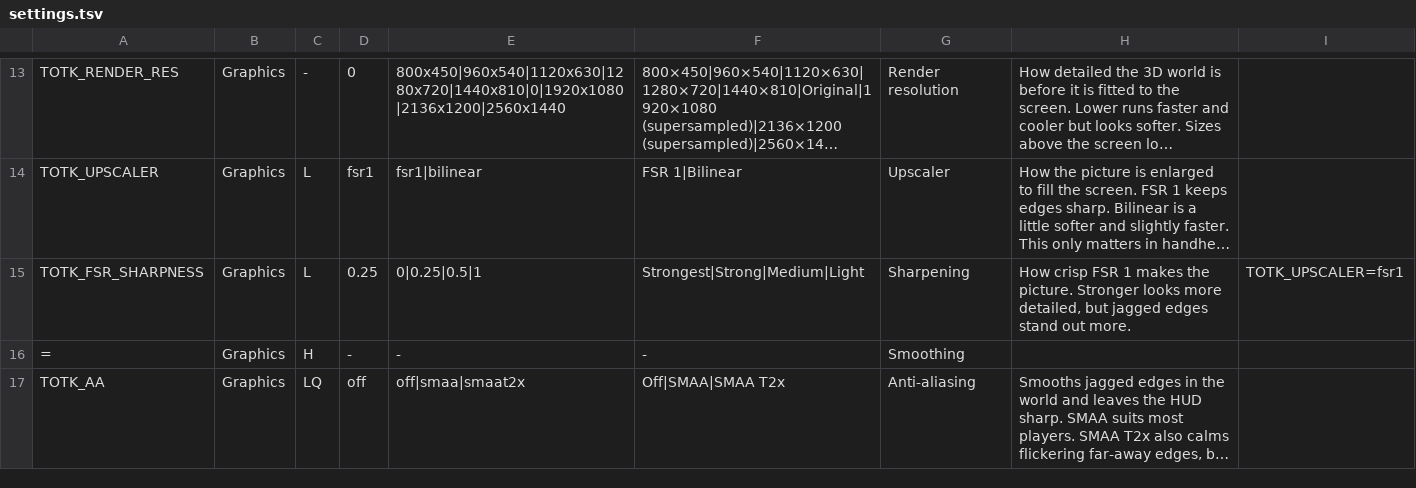
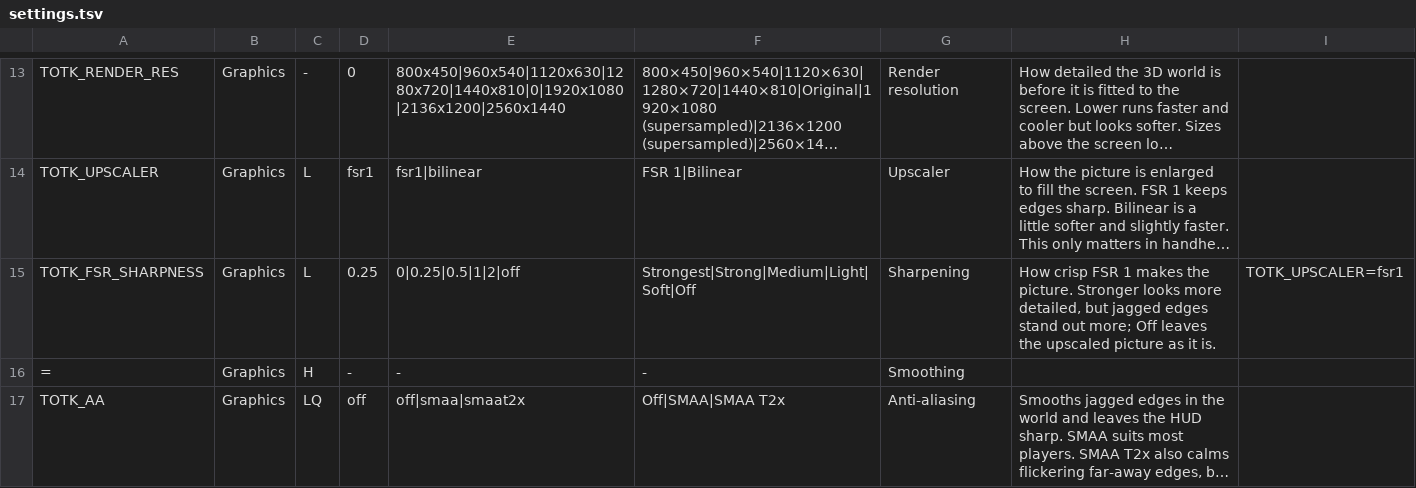
Before and after one commit to winterskycode/freudentranen, a TSV file: port/android/app/assets/settings.tsv, drawn as a sheet; only a part is shown, gaps mark what is left out; long unchanged cells end in …; the diff names each change by its address in the sheet, - before the commit and + after, or states it on an @@ line.

```diff
--- a/port/android/app/assets/settings.tsv
+++ b/port/android/app/assets/settings.tsv
-E15: 0|0.25|0.5|1
+E15: 0|0.25|0.5|1|2|off
-F15: Strongest|Strong|Medium|Light
+F15: Strongest|Strong|Medium|Light|Soft|Off
-H15: …stand out more.
+H15: …stand out more; Off leaves the upscaled picture as it is.
```
Also changed, not shown: 2 other files.
